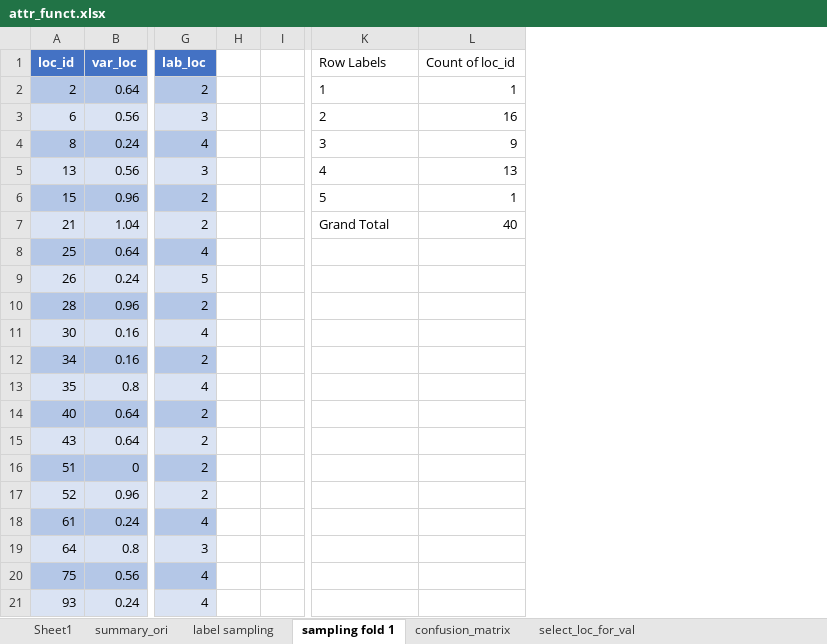
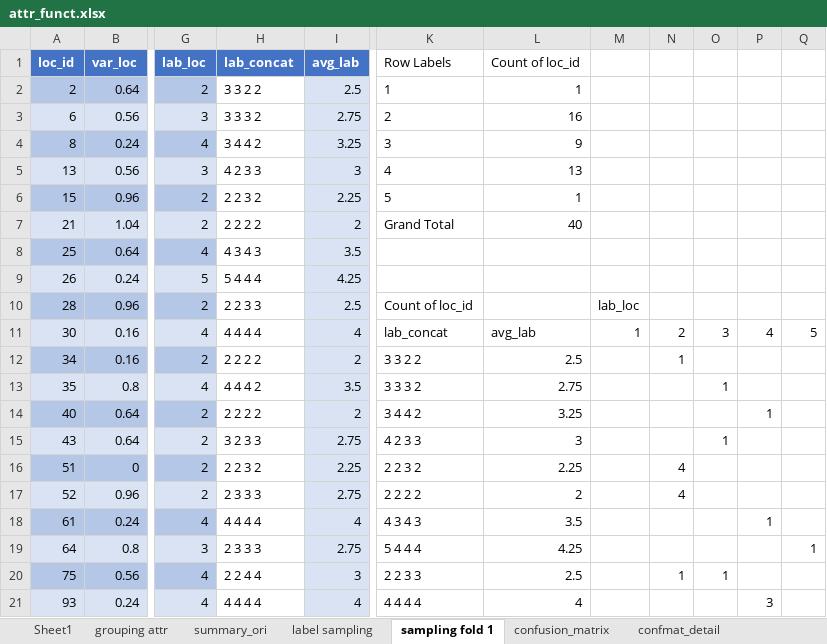
Before and after one commit to hendrahc/urbattractive, an Excel workbook: Analysis/CrowdData/attr_funct.xlsx, sheet sampling fold 1, drawn as a sheet; only a part is shown, gaps mark what is left out; values as stored, in another font and other column widths than the file's, no borders; conditional formats and table styles not drawn; removed rows and columns are numbered as before the commit, all else as after; the diff covers the shown part only; the diff names each change by its address in the sheet, - before the commit and + after, or states it on an @@ line.

```diff
--- a/Analysis/CrowdData/attr_funct.xlsx (sheet sampling fold 1)
+++ b/Analysis/CrowdData/attr_funct.xlsx (sheet sampling fold 1)
+sheet tab: grouping attr
+sheet tab: confmat_detail
-column H, empty
-column I, empty
+column H (lab_concat), rows 2-21: 3 3 2 2 | 3 3 3 2 | 3 4 4 2 | 4 2 3 3 | 2 2 3 2 | 2 2 2 2 | 4 3 4 3 | 5 4 4 4 | 2 2 3 3 | 4 4 4 4 | 2 2 2 2 | 4 4 4 2 | 2 2 2 2 | 3 2 3 3 | 2 2 3 2 | 2 3 3 3 | 4 4 4 4 | 2 3 3 3 | 2 2 4 4 | 4 4 4 4
+column I (avg_lab), rows 2-21: 2.5 | 2.75 | 3.25 | 3 | 2.25 | 2 | 3.5 | 4.25 | 2.5 | 4 | 2 | 3.5 | 2 | 2.75 | 2.25 | 2.75 | 4 | 2.75 | 3 | 4
+column M, rows 10-11: lab_loc | 1
+column N, rows 11-20: 2 | 1 |  |  |  | 4 | 4 |  |  | 1
+column O, rows 11-20: 3 |  | 1 |  | 1 |  |  |  |  | 1
+column P, rows 11-21: 4 |  |  | 1 |  |  |  | 1 |  |  | 3
+column Q, rows 11-19: 5 |  |  |  |  |  |  |  | 1
-K10 (Row Labels): (empty)
+K10 (Row Labels): Count of loc_id
-K11 (Row Labels): (empty)
+K11 (Row Labels): lab_concat
-L11 (Count of loc_id): (empty)
+L11 (Count of loc_id): avg_lab
-K12 (Row Labels): (empty)
+K12 (Row Labels): 3 3 2 2
-L12 (Count of loc_id): (empty)
+L12 (Count of loc_id): 2.5
-K13 (Row Labels): (empty)
+K13 (Row Labels): 3 3 3 2
-L13 (Count of loc_id): (empty)
+L13 (Count of loc_id): 2.75
-K14 (Row Labels): (empty)
+K14 (Row Labels): 3 4 4 2
-L14 (Count of loc_id): (empty)
+L14 (Count of loc_id): 3.25
-K15 (Row Labels): (empty)
+K15 (Row Labels): 4 2 3 3
-L15 (Count of loc_id): (empty)
+L15 (Count of loc_id): 3
-K16 (Row Labels): (empty)
+K16 (Row Labels): 2 2 3 2
-L16 (Count of loc_id): (empty)
+L16 (Count of loc_id): 2.25
-K17 (Row Labels): (empty)
+K17 (Row Labels): 2 2 2 2
-L17 (Count of loc_id): (empty)
+L17 (Count of loc_id): 2
-K18 (Row Labels): (empty)
+K18 (Row Labels): 4 3 4 3
-L18 (Count of loc_id): (empty)
+L18 (Count of loc_id): 3.5
-K19 (Row Labels): (empty)
+K19 (Row Labels): 5 4 4 4
-L19 (Count of loc_id): (empty)
+L19 (Count of loc_id): 4.25
-K20 (Row Labels): (empty)
+K20 (Row Labels): 2 2 3 3
-L20 (Count of loc_id): (empty)
+L20 (Count of loc_id): 2.5
-K21 (Row Labels): (empty)
+K21 (Row Labels): 4 4 4 4
-L21 (Count of loc_id): (empty)
+L21 (Count of loc_id): 4
```
Also changed, not shown: 26 edited cells elsewhere in this sheet, sheet summary_ori, sheet confusion_matrix, other sheet tabs, Analysis/CrowdData/pilot_aggregates_part1_analysis.xlsx, Analysis/CrowdData/pilot_aggregates_part2_analysis.xlsx, 16 other files.
